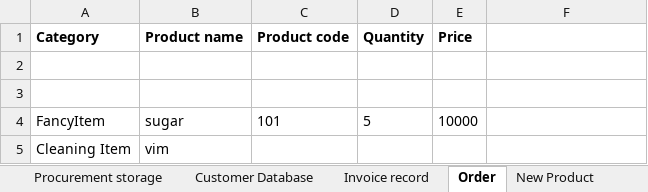
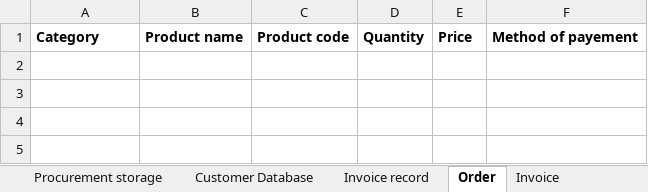
Before and after one commit to Lyse13/Object-Oriented-Analysis-Design-and-Implementation-project, an Excel workbook: OOADI project.xlsm, sheet Order, drawn as a sheet; values as stored, in another font and other column widths than the file's, no borders; table styles not drawn; the diff names each change by its address in the sheet, - before the commit and + after, or states it on an @@ line.

```diff
--- a/OOADI project.xlsm (sheet Order)
+++ b/OOADI project.xlsm (sheet Order)
+sheet tab: Invoice
-F1: (empty)
+F1: Method of payement
-row 2: (empty)
-row 3: (empty)
-row 4: FancyItem | sugar | 101 | 5 | 10000
-row 5: Cleaning Item | vim
```
Also changed, not shown: sheet Employee Database, sheet Invoice record.
